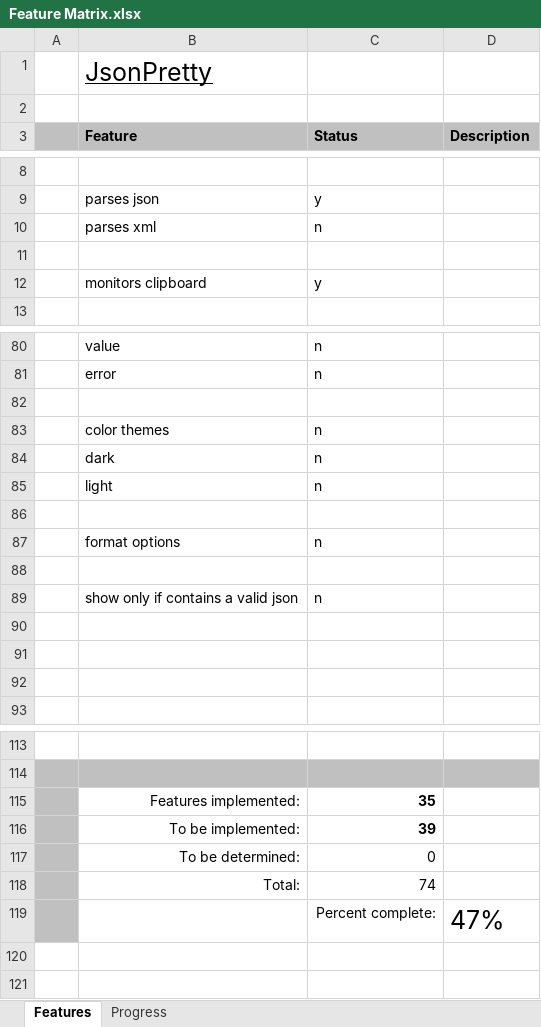
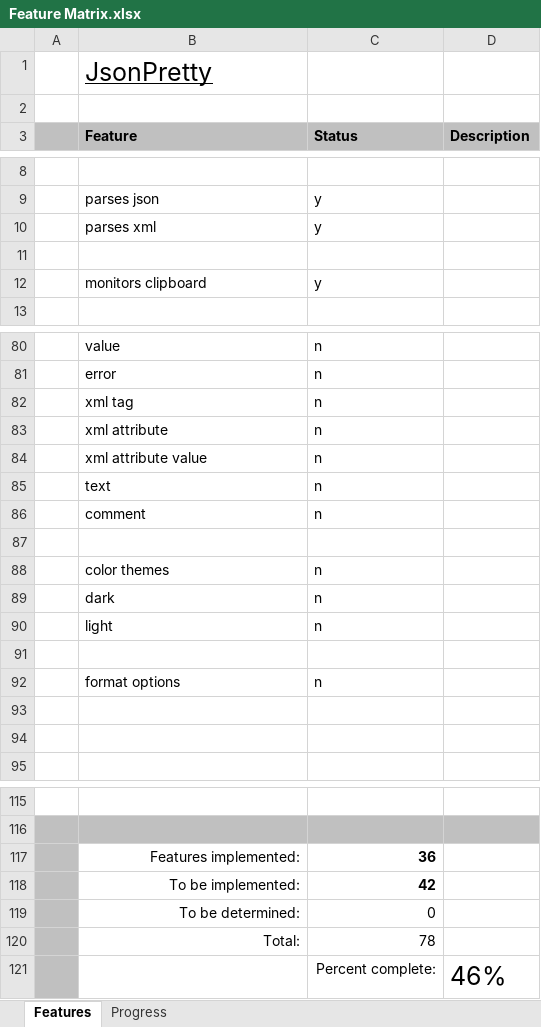
Before and after one commit to andy-goryachev/JsonPretty, an Excel workbook: Feature Matrix.xlsx, sheet Features, drawn as a sheet; only a part is shown, gaps mark what is left out; values as stored, in another font and other column widths than the file's, no borders; conditional formats not drawn; removed rows and columns are numbered as before the commit, all else as after; the diff names each change by its address in the sheet, - before the commit and + after, or states it on an @@ line.

```diff
--- a/Feature Matrix.xlsx (sheet Features)
+++ b/Feature Matrix.xlsx (sheet Features)
-C10 (Status): n
+C10 (Status): y
+row 82:  | xml tag | n
+row 83:  | xml attribute | n
+row 84:  | xml attribute value | n
+row 85:  | text | n
+row 86:  | comment | n
-row 88: (empty)
-row 89:  | show only if contains a valid json | n
-row 90: (empty)
-C117 (Status): 35
+C117 (Status): 36
-C118 (Status): 39
+C118 (Status): 42
-C120 (Status): 74
+C120 (Status): 78
-D121 (Description): 47%
+D121 (Description): 46%
```
Also changed, not shown: sheet Progress, formulas that keep their value, charts or pictures, 5 other files.
